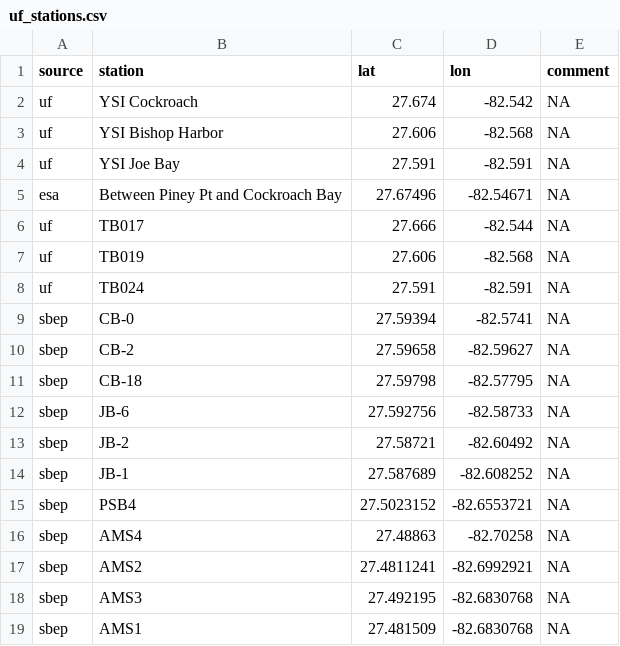
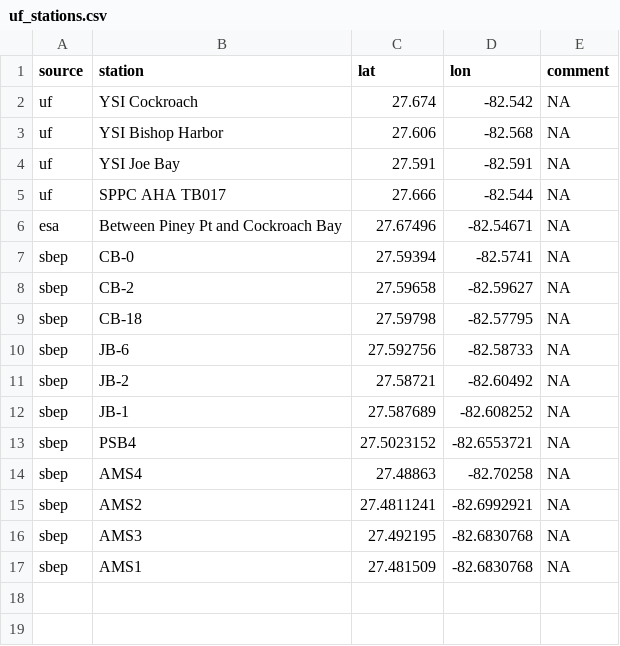
Before and after one commit to tbep-tech/piney-point, a CSV file: data/raw/uf_stations.csv, drawn as a sheet; removed rows and columns are numbered as before the commit, all else as after; the diff names each change by its address in the sheet, - before the commit and + after, or states it on an @@ line.

```diff
--- a/data/raw/uf_stations.csv
+++ b/data/raw/uf_stations.csv
+row 5: uf | SPPC AHA TB017 | 27.666 | -82.544 | NA
-row 6: uf | TB017 | 27.666 | -82.544 | NA
-row 7: uf | TB019 | 27.606 | -82.568 | NA
-row 8: uf | TB024 | 27.591 | -82.591 | NA
```
Also changed, not shown: data/raw/wq_stations_all.csv, 6 other files.
